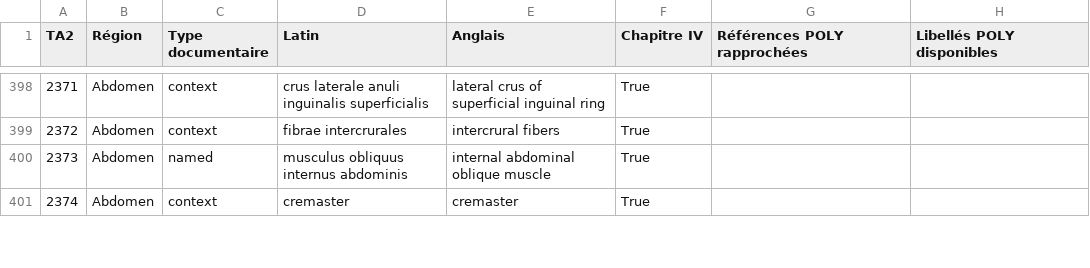
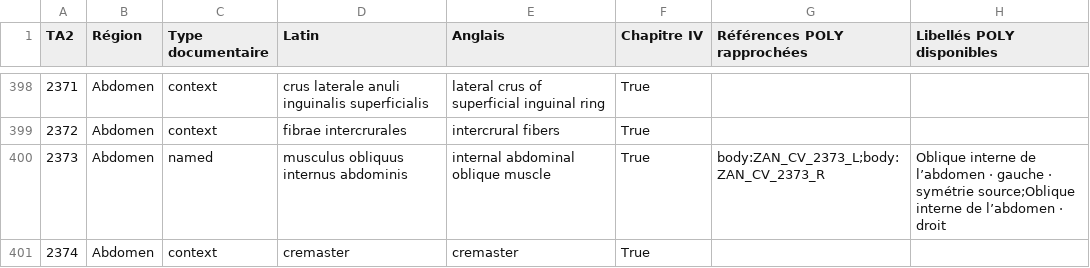
Before and after one commit to joanvignes-sudo/POLY-viewer, a CSV file: simulateur/data/muscle-catalogue.csv, drawn as a sheet; only a part is shown, gaps mark what is left out; the diff covers the shown part only.

Commit message:
Publish POLY v0.134.0 muscle subdivisions and sourced bone relationships

```diff
--- a/simulateur/data/muscle-catalogue.csv
+++ b/simulateur/data/muscle-catalogue.csv
@@ -399,3 +399,3 @@ TA2,Région,Type documentaire,Latin,Anglais,Chapitre IV,Références POLY rappro
 2372,Abdomen,context,fibrae intercrurales,intercrural fibers,True,,
-2373,Abdomen,named,musculus obliquus internus abdominis,internal abdominal oblique muscle,True,,
+2373,Abdomen,named,musculus obliquus internus abdominis,internal abdominal oblique muscle,True,body:ZAN_CV_2373_L;body:ZAN_CV_2373_R,Oblique interne de l’abdomen · gauche · symétrie source;Oblique interne de l’abdomen · droit
 2374,Abdomen,context,cremaster,cremaster,True,,
```
Also changed, not shown: 64 edited cells elsewhere in this file, 21 other files.
